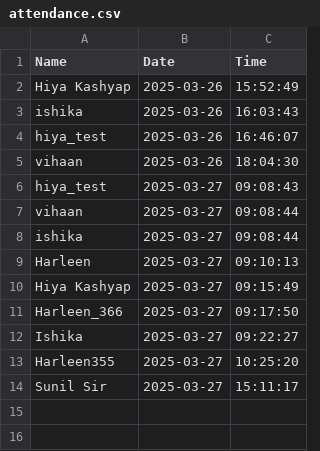
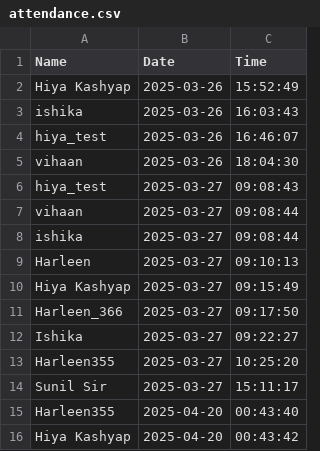
Before and after one commit to HiyaKashyap99/FaceLog, a CSV file: attendance.csv, drawn as a sheet; the diff names each change by its address in the sheet, - before the commit and + after, or states it on an @@ line.

```diff
--- a/attendance.csv
+++ b/attendance.csv
+row 15: Harleen355 | 2025-04-20 | 00:43:40
+row 16: Hiya Kashyap | 2025-04-20 | 00:43:42
```
Also changed, not shown: 21 other files.
